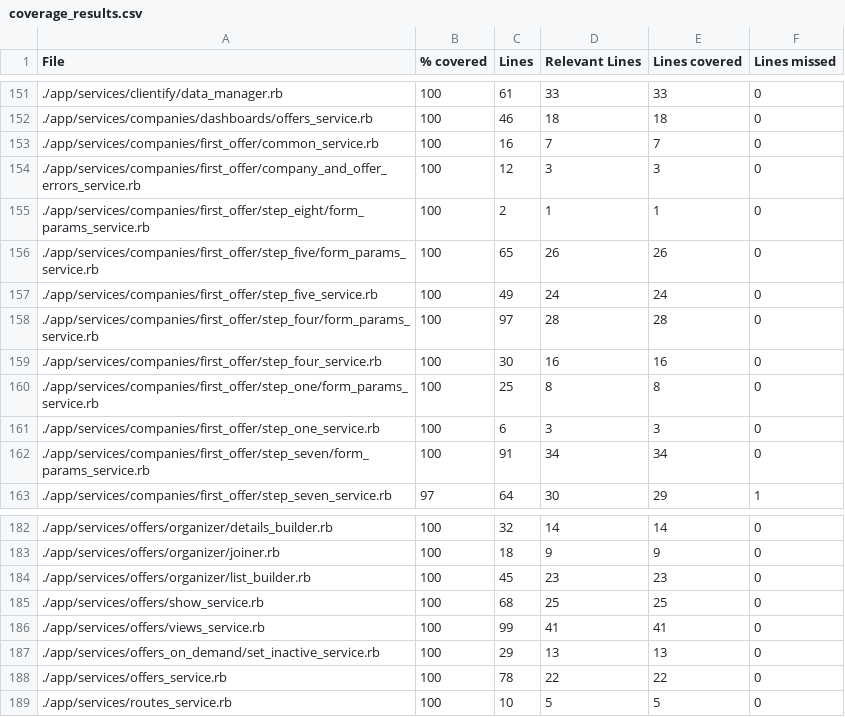
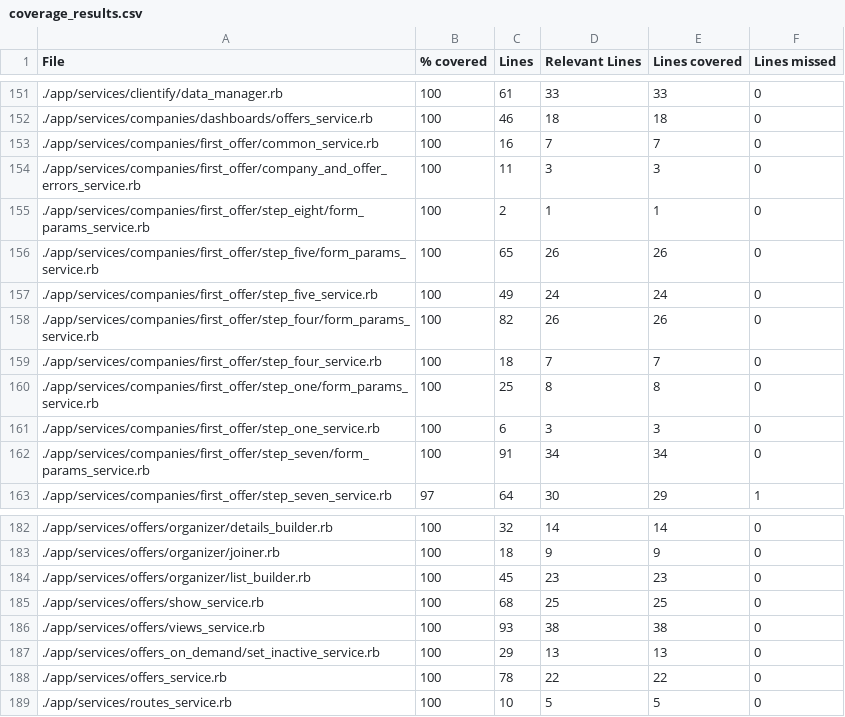
Before and after one commit to vlaguzman/hoytrabajas, a CSV file: coverage_results.csv, drawn as a sheet; only a part is shown, gaps mark what is left out.

```diff
--- a/coverage_results.csv
+++ b/coverage_results.csv
@@ -153,3 +153,3 @@ File,% covered,Lines,Relevant Lines,Lines covered,Lines missed
 "./app/services/companies/first_offer/common_service.rb",100,16,7,7,0
-"./app/services/companies/first_offer/company_and_offer_errors_service.rb",100,12,3,3,0
+"./app/services/companies/first_offer/company_and_offer_errors_service.rb",100,11,3,3,0
 "./app/services/companies/first_offer/step_eight/form_params_service.rb",100,2,1,1,0
@@ -157,4 +157,4 @@ File,% covered,Lines,Relevant Lines,Lines covered,Lines missed
 "./app/services/companies/first_offer/step_five_service.rb",100,49,24,24,0
-"./app/services/companies/first_offer/step_four/form_params_service.rb",100,97,28,28,0
-"./app/services/companies/first_offer/step_four_service.rb",100,30,16,16,0
+"./app/services/companies/first_offer/step_four/form_params_service.rb",100,82,26,26,0
+"./app/services/companies/first_offer/step_four_service.rb",100,18,7,7,0
 "./app/services/companies/first_offer/step_one/form_params_service.rb",100,25,8,8,0
@@ -185,3 +185,3 @@ File,% covered,Lines,Relevant Lines,Lines covered,Lines missed
 "./app/services/offers/show_service.rb",100,68,25,25,0
-"./app/services/offers/views_service.rb",100,99,41,41,0
+"./app/services/offers/views_service.rb",100,93,38,38,0
 "./app/services/offers_on_demand/set_inactive_service.rb",100,29,13,13,0
```
Also changed, not shown: 6 other files.
